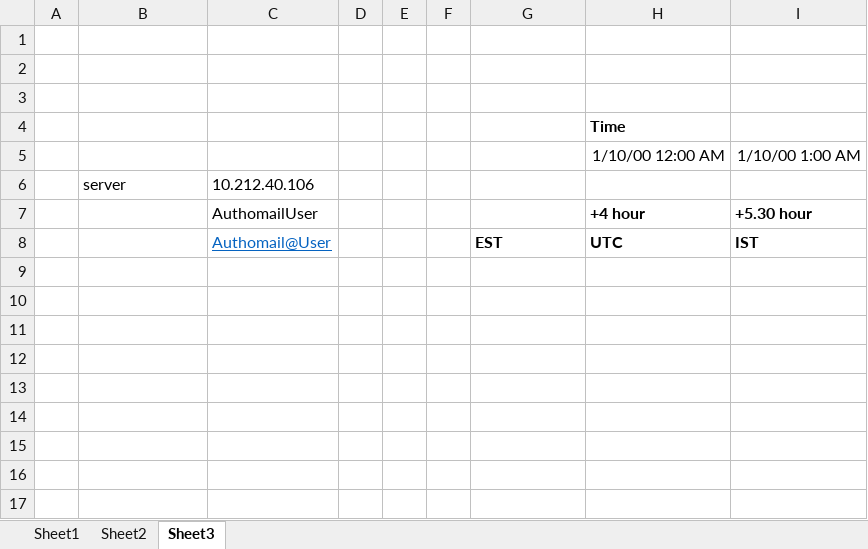
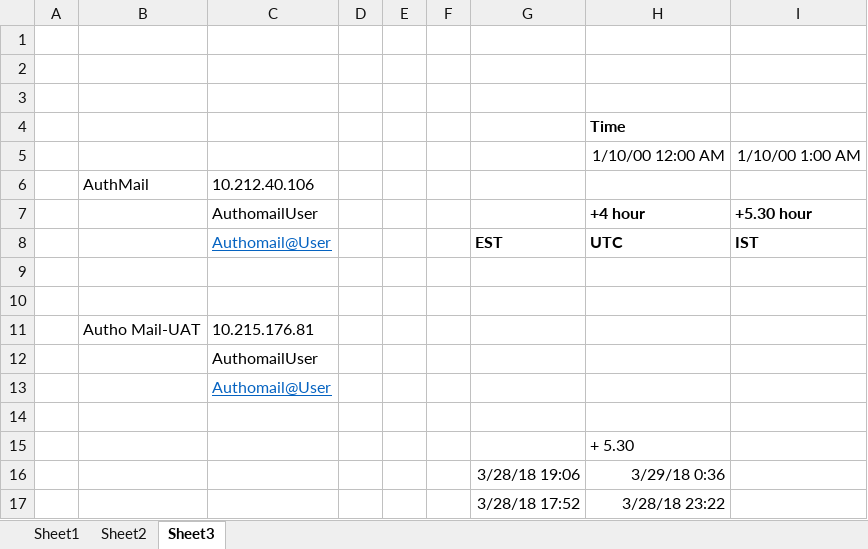
Before and after one commit to kaushikraj302000-glitch/AuthoMail-Cotality, an Excel workbook: docs/Task-Tracking.xlsx, sheet Sheet3, drawn as a sheet; values as stored, in another font and other column widths than the file's, no borders; the diff names each change by its address in the sheet, - before the commit and + after, or states it on an @@ line.

```diff
--- a/docs/Task-Tracking.xlsx (sheet Sheet3)
+++ b/docs/Task-Tracking.xlsx (sheet Sheet3)
-B6: server
+B6: AuthMail
+row 9: (empty)
+row 10: (empty)
+row 11:  | Autho Mail-UAT | 10.215.176.81
+row 12:  |  | AuthomailUser
+row 13:  |  | Authomail@User
+row 14: (empty)
+row 15:  |  |  |  |  |  |  | + 5.30
+row 16:  |  |  |  |  |  | 3/28/18 19:06 | 3/29/18 0:36
+row 17:  |  |  |  |  |  | 3/28/18 17:52 | 3/28/18 23:22
```
Also changed, not shown: sheet Sheet1, sheet Sheet2, formulas that keep their value, hidden cells.
